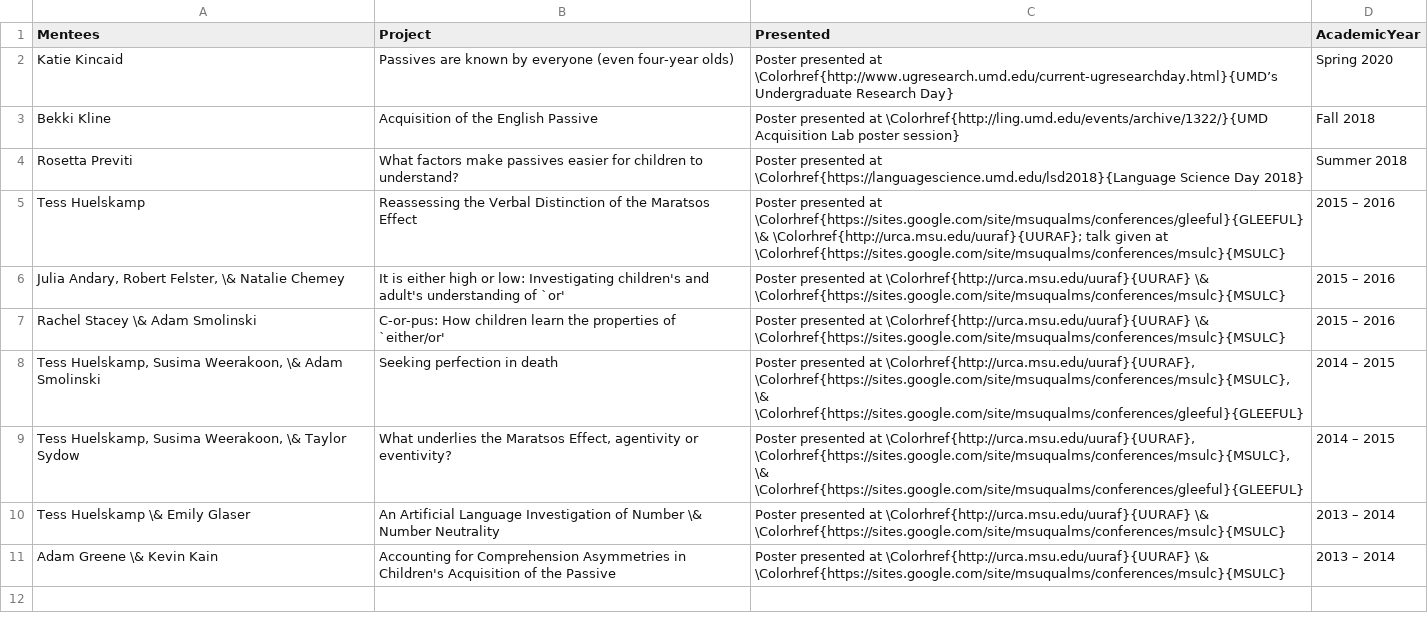
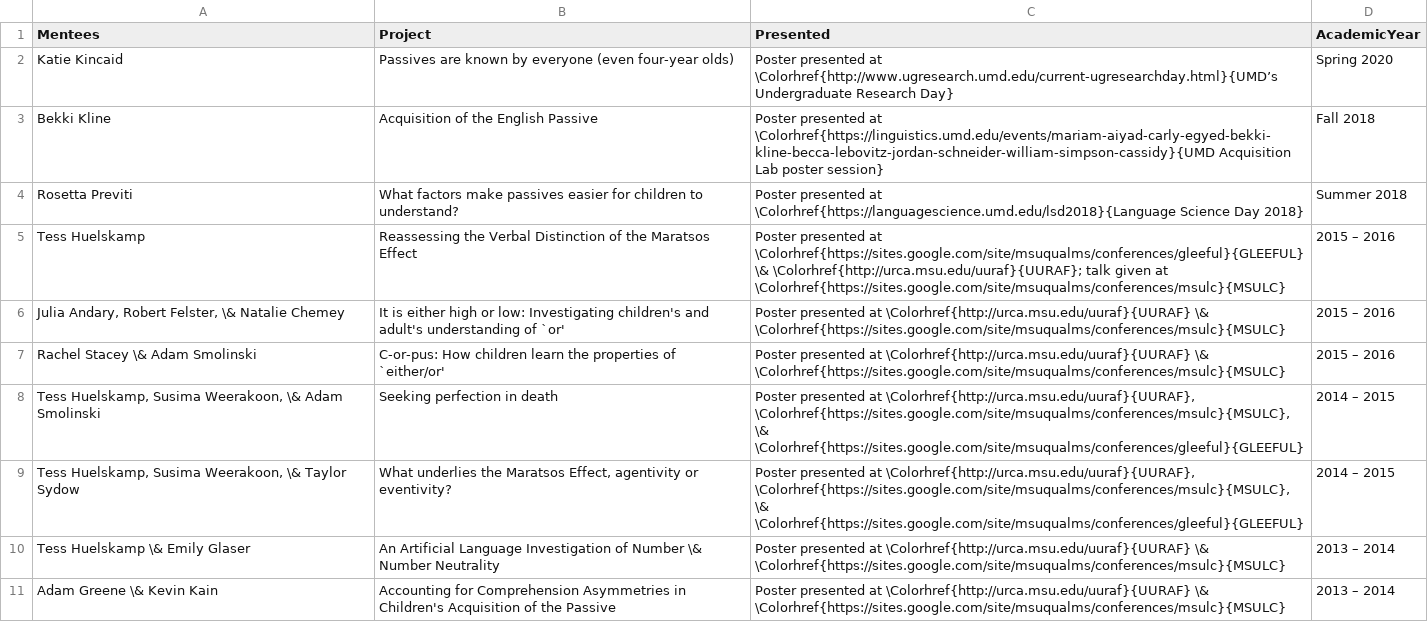
Before and after one commit to adamliter/adamlitercv, a CSV file: content/mentoring.csv, drawn as a sheet.

```diff
--- a/content/mentoring.csv
+++ b/content/mentoring.csv
@@ -2,3 +2,3 @@ Mentees,Project,Presented,AcademicYear
 Katie Kincaid,Passives are known by everyone (even four-year olds),Poster presented at \Colorhref{http://www.ugresearch.umd.edu/current-ugresearchday.html}{UMD’s Undergraduate Research Day},Spring 2020
-Bekki Kline,Acquisition of the English Passive,Poster presented at \Colorhref{http://ling.umd.edu/events/archive/1322/}{UMD Acquisition Lab poster session},Fall 2018
+Bekki Kline,Acquisition of the English Passive,Poster presented at \Colorhref{https://linguistics.umd.edu/events/mariam-aiyad-carly-egyed-bekki-kline-becca-lebovitz-jordan-schneider-william-simpson-cassidy}{UMD Acquisition Lab poster session},Fall 2018
 Rosetta Previti,What factors make passives easier for children to understand?,Poster presented at \Colorhref{https://languagescience.umd.edu/lsd2018}{Language Science Day 2018},Summer 2018
```
Also changed, not shown: content/academicactivities.csv, content/awards.csv.
